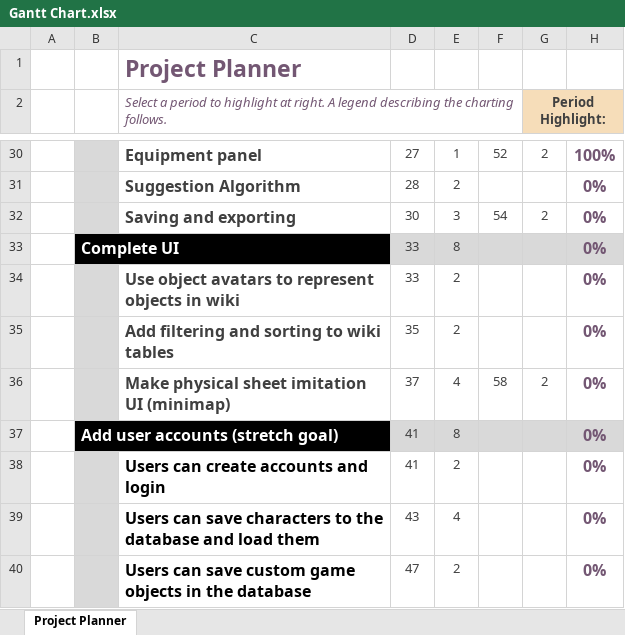
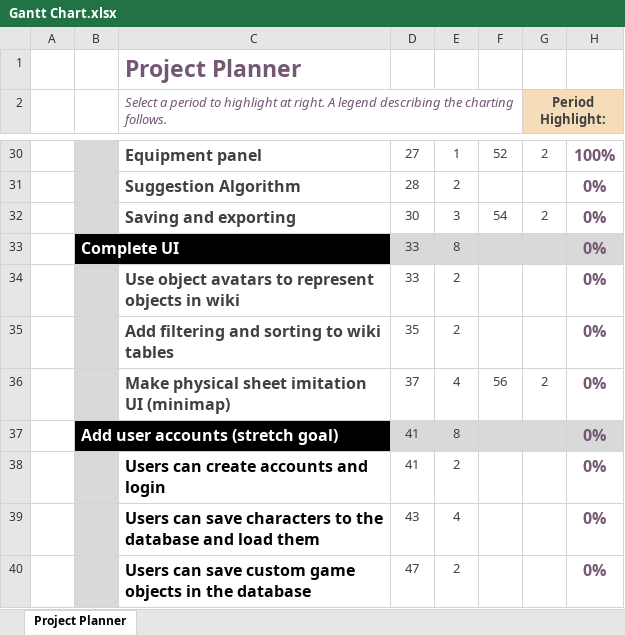
Before and after one commit to dalmposter/swn-character-generator, an Excel workbook: documentation/Interim Report/Gantt Chart.xlsx, sheet Project Planner, drawn as a sheet; only a part is shown, gaps mark what is left out; values as stored, in another font and other column widths than the file's, no borders; conditional formats not drawn; the diff names each change by its address in the sheet, - before the commit and + after, or states it on an @@ line.

```diff
--- a/documentation/Interim Report/Gantt Chart.xlsx (sheet Project Planner)
+++ b/documentation/Interim Report/Gantt Chart.xlsx (sheet Project Planner)
-F36: 58
+F36: 56
```
Also changed, not shown: 4 other files.
